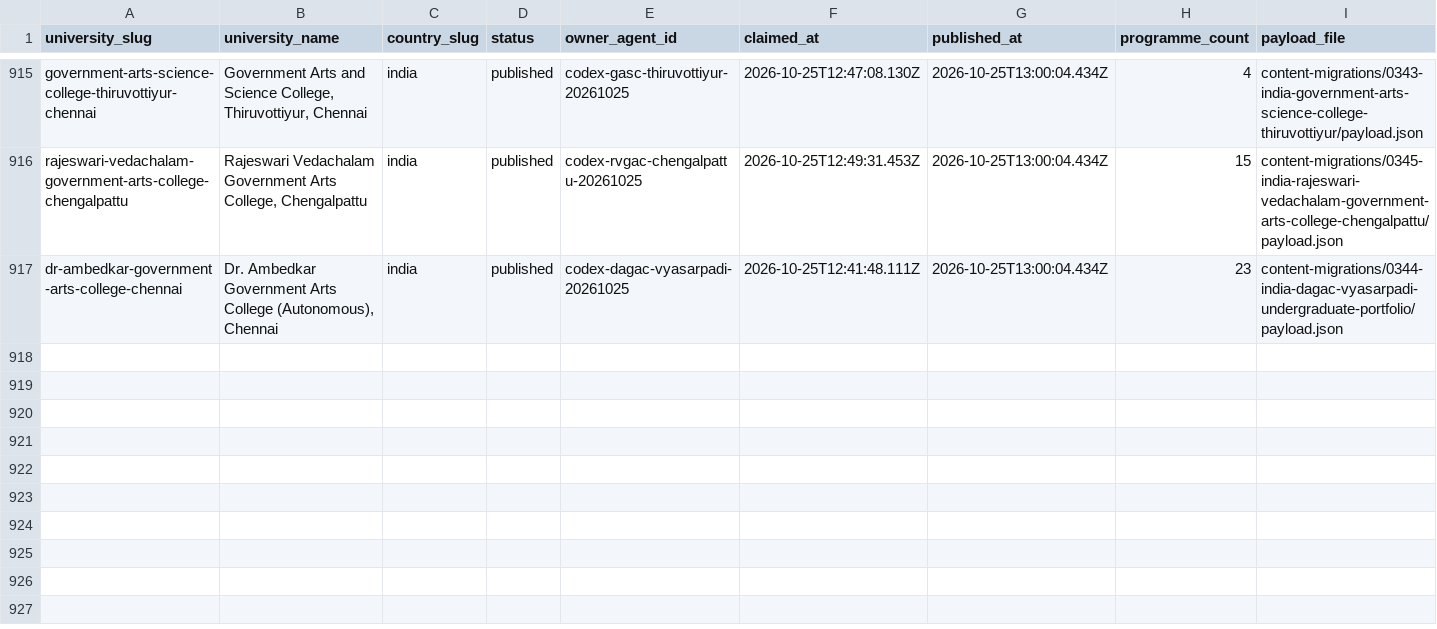
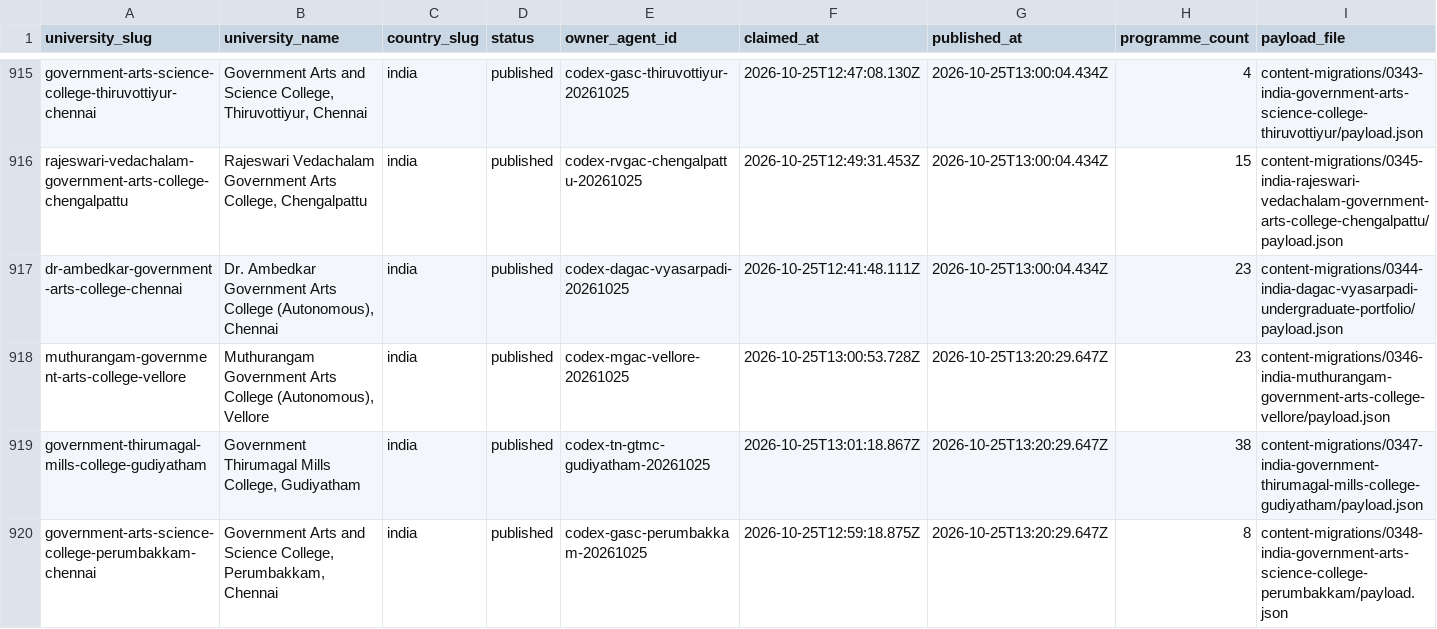
Before and after one commit to Cloud-9-Digital/studentstraffic, a CSV file: research/university-publishing-ledger.csv, drawn as a sheet; only a part is shown, gaps mark what is left out; rows hold the shown columns only; the diff names each change by its address in the sheet, - before the commit and + after, or states it on an @@ line.

Commit message:
Publish three Tamil Nadu colleges and support sourced NIL fee quotes

```diff
--- a/research/university-publishing-ledger.csv
+++ b/research/university-publishing-ledger.csv
+row 918: muthurangam-government-arts-college-vellore | Muthurangam Government Arts College (Autonomous), Vellore | india | published | codex-mgac-vellore-20261025 | 2026-10-25T13:00:53.728Z | 2026-10-25T13:20:29.647Z | 23 | content-migrations/0346-india-muthurangam-government-arts-college-vellore/payload.json
+row 919: government-thirumagal-mills-college-gudiyatham | Government Thirumagal Mills College, Gudiyatham | india | published | codex-tn-gtmc-gudiyatham-20261025 | 2026-10-25T13:01:18.867Z | 2026-10-25T13:20:29.647Z | 38 | content-migrations/0347-india-government-thirumagal-mills-college-gudiyatham/payload.json
+row 920: government-arts-science-college-perumbakkam-chennai | Government Arts and Science College, Perumbakkam, Chennai | india | published | codex-gasc-perumbakkam-20261025 | 2026-10-25T12:59:18.875Z | 2026-10-25T13:20:29.647Z | 8 | content-migrations/0348-india-government-arts-science-college-perumbakkam/payload.json
```
Also changed, not shown: 36 other files.
